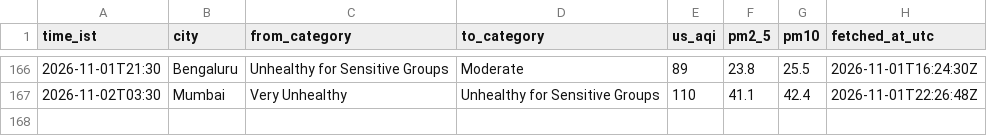
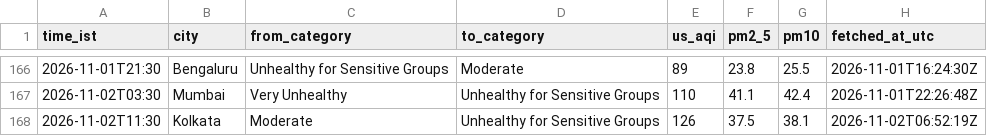
Before and after one commit to Georgian-86/india-aqi-tracker, a CSV file: data/aqi_events.csv, drawn as a sheet; only a part is shown, gaps mark what is left out; the diff names each change by its address in the sheet, - before the commit and + after, or states it on an @@ line.

Commit message:
data: AQI change 2026-11-02 11:30 IST: Kolkata → Unhealthy for Sensitive Groups

```diff
--- a/data/aqi_events.csv
+++ b/data/aqi_events.csv
+row 168: 2026-11-02T11:30 | Kolkata | Moderate | Unhealthy for Sensitive Groups | 126 | 37.5 | 38.1 | 2026-11-02T06:52:19Z
```
